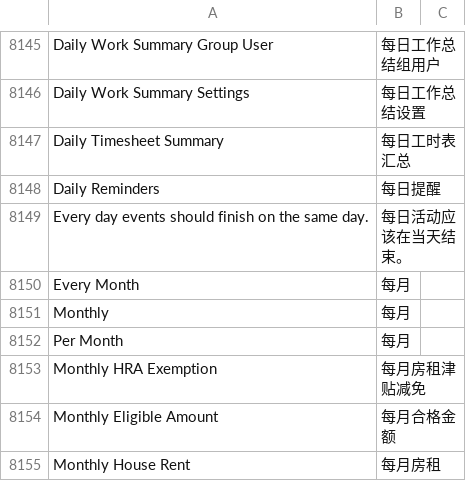
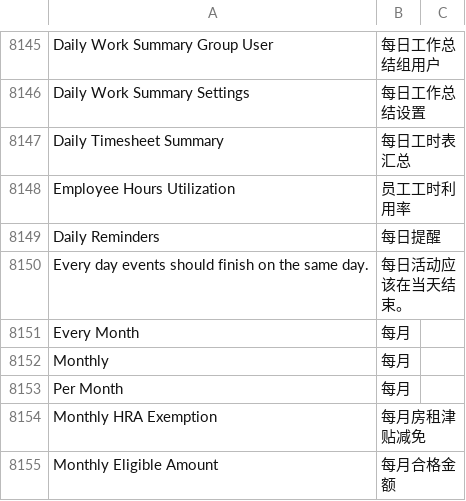
Before and after one commit to eanfs/erpnext_chinese, a CSV file: erpnext_chinese/translations/zh.csv, drawn as a sheet; only a part is shown, gaps mark what is left out; the shorter side is filled out with more unchanged rows.

Commit message:
trans: add Employee Hours Utilization

```diff
--- a/erpnext_chinese/translations/zh.csv
+++ b/erpnext_chinese/translations/zh.csv
@@ -8166,2 +8166,3 @@ Daily Work Summary Settings,每日工作总结设置
 Daily Timesheet Summary,每日工时表汇总
+Employee Hours Utilization,员工工时利用率
 Daily Reminders,每日提醒
```
